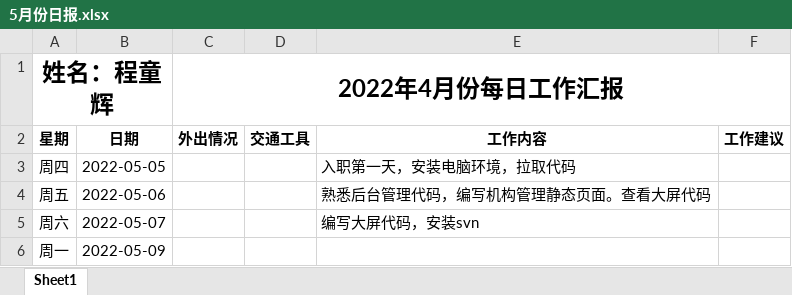
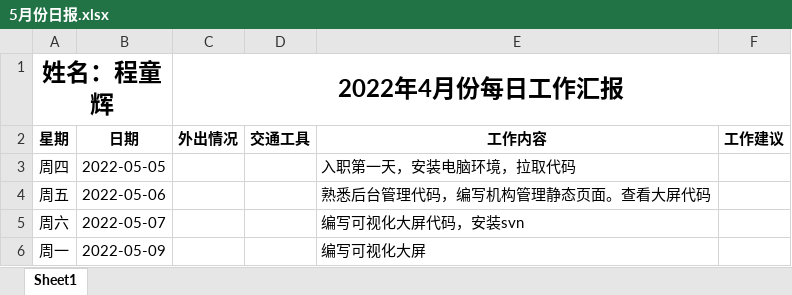
Before and after one commit to letsgofishing5/lsgfish-notes, an Excel workbook: 日报/5月份日报.xlsx, sheet Sheet1, drawn as a sheet; values as stored, in another font and other column widths than the file's, no borders; the diff names each change by its address in the sheet, - before the commit and + after, or states it on an @@ line.

Commit message:
update

```diff
--- a/日报/5月份日报.xlsx (sheet Sheet1)
+++ b/日报/5月份日报.xlsx (sheet Sheet1)
-E5: 编写大屏代码，安装svn
+E5: 编写可视化大屏代码，安装svn
-E6: (empty)
+E6: 编写可视化大屏
```
